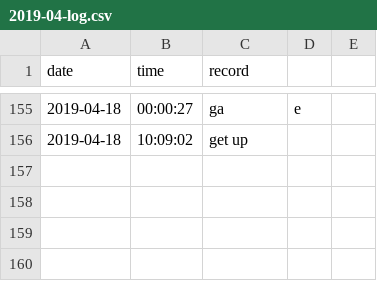
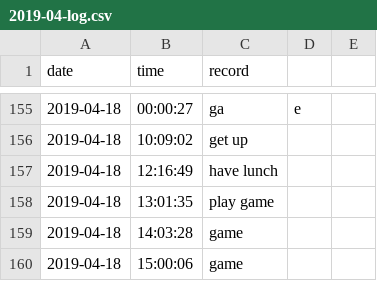
Before and after one commit to Q10Viking/HourLog, a CSV file: 2019-04-log.csv, drawn as a sheet; only a part is shown, gaps mark what is left out; the diff names each change by its address in the sheet, - before the commit and + after, or states it on an @@ line.

Commit message:
update at 15:03:01

```diff
--- a/2019-04-log.csv
+++ b/2019-04-log.csv
+row 157: 2019-04-18 | 12:16:49 | have lunch
+row 158: 2019-04-18 | 13:01:35 | play game
+row 159: 2019-04-18 | 14:03:28 | game
+row 160: 2019-04-18 | 15:00:06 | game
```
